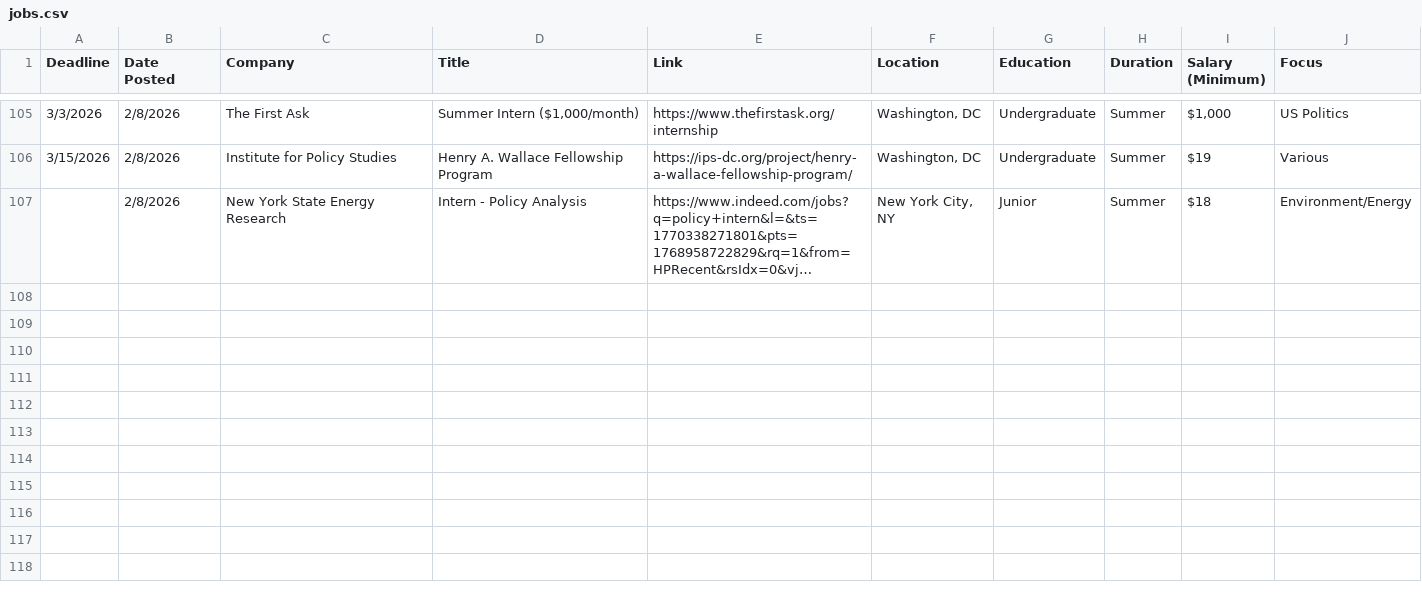
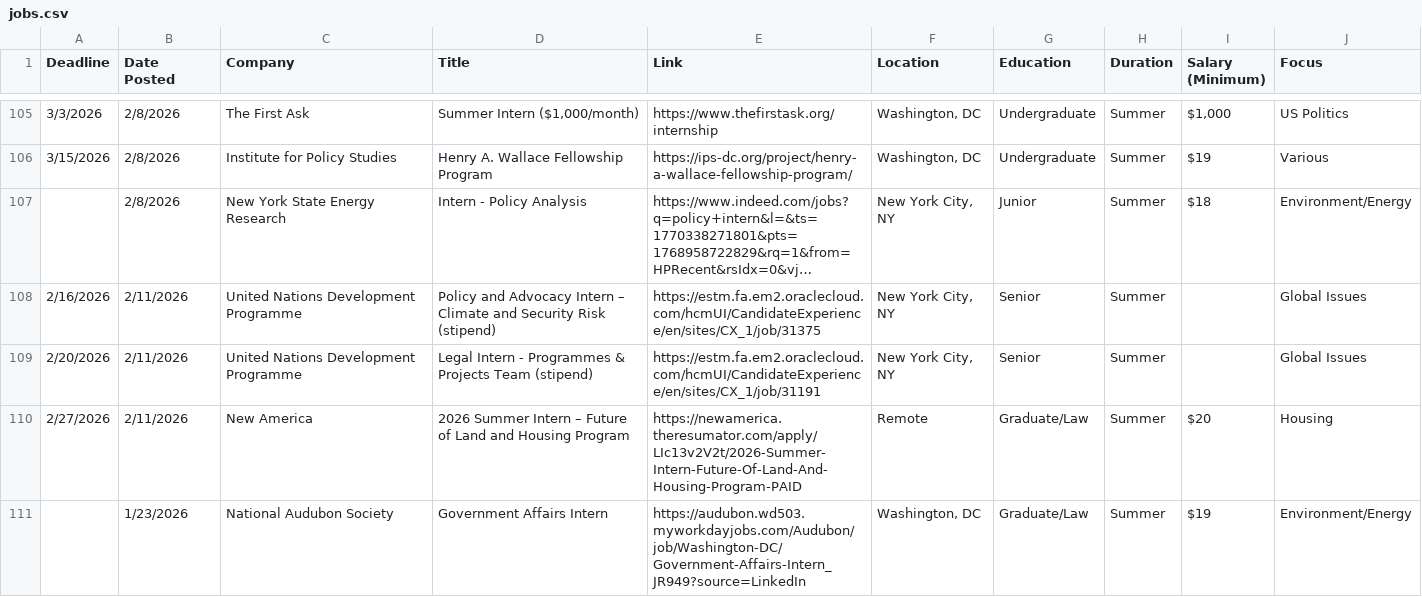
Before and after one commit to biancaschutz/greatergoodinternships, a CSV file: jobs.csv, drawn as a sheet; only a part is shown, gaps mark what is left out; long unchanged cells end in …; the diff covers the shown part only; the diff names each change by its address in the sheet, - before the commit and + after, or states it on an @@ line.

```diff
--- a/jobs.csv
+++ b/jobs.csv
+row 108: 2/16/2026 | 2/11/2026 | United Nations Development Programme | Policy and Advocacy Intern – Climate and Security Risk (stipend) | https://estm.fa.em2.oraclecloud.com/hcmUI/CandidateExperience/en/sites/CX_1/job/31375 | New York City, NY | Senior | Summer |  | Global Issues
+row 109: 2/20/2026 | 2/11/2026 | United Nations Development Programme | Legal Intern - Programmes & Projects Team (stipend) | https://estm.fa.em2.oraclecloud.com/hcmUI/CandidateExperience/en/sites/CX_1/job/31191 | New York City, NY | Senior | Summer |  | Global Issues
+row 110: 2/27/2026 | 2/11/2026 | New America | 2026 Summer Intern – Future of Land and Housing Program | https://newamerica.theresumator.com/apply/LIc13v2V2t/2026-Summer-Intern-Future-Of-Land-And-Housing-Program-PAID | Remote | Graduate/Law | Summer | $20 | Housing
+row 111:  | 1/23/2026 | National Audubon Society | Government Affairs Intern | https://audubon.wd503.myworkdayjobs.com/Audubon/job/Washington-DC/Government-Affairs-Intern_JR949?source=LinkedIn | Washington, DC | Graduate/Law | Summer | $19 | Environment/Energy
```
Also changed, not shown: 4 added rows and 2 edited cells elsewhere in this file, 2 other files.
